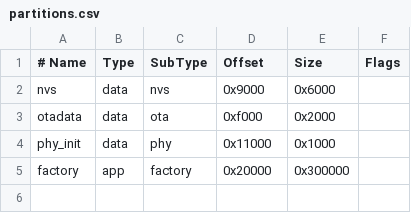
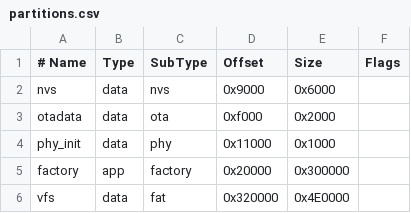
Before and after one commit to jblanked/Picoware, a CSV file: src/MicroPython/Cardputer/partitions.csv, drawn as a sheet.

Commit message:
add cardputer sd

```diff
--- a/src/MicroPython/Cardputer/partitions.csv
+++ b/src/MicroPython/Cardputer/partitions.csv
@@ -5 +5,2 @@ phy_init, data, phy,     0x11000,  0x1000,
 factory,  app,  factory, 0x20000,  0x300000,
+vfs,      data, fat,     0x320000, 0x4E0000,
```
Also changed, not shown: 8 other files.
